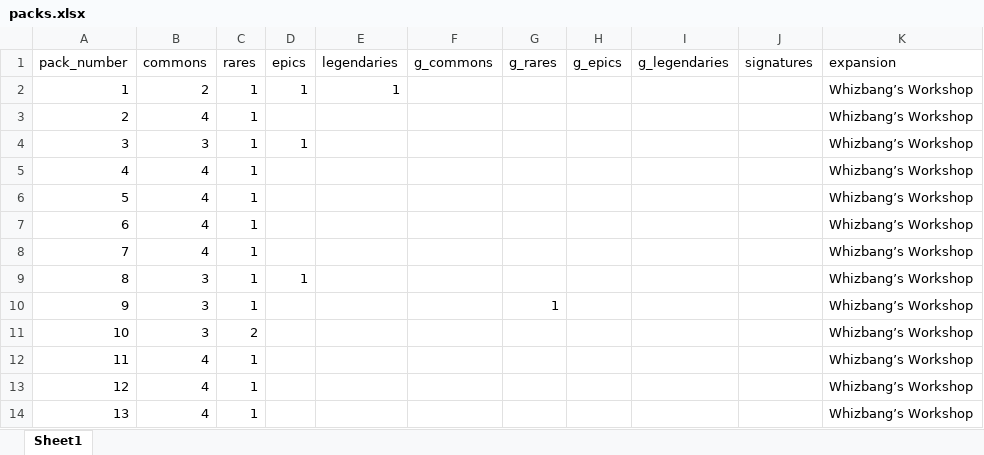
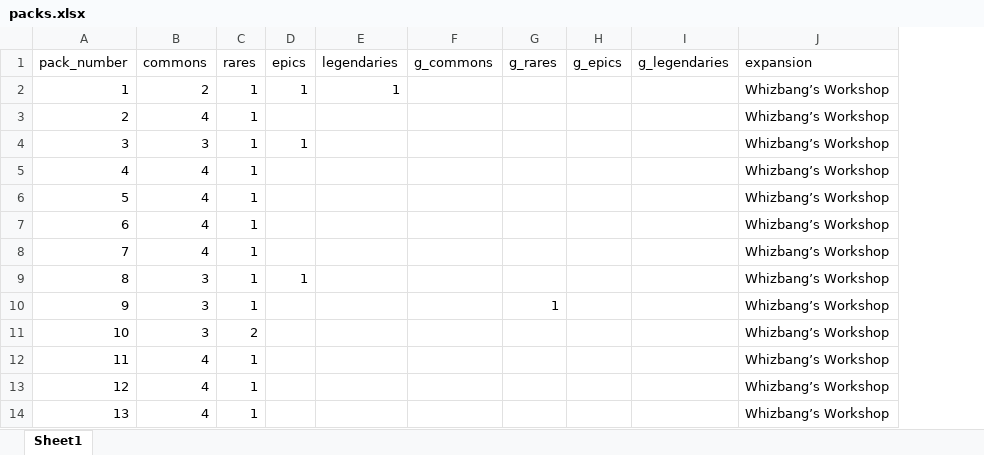
Before and after one commit to ioanto/Hearthstone-Packs, an Excel workbook: Data/packs.xlsx, sheet Sheet1, drawn as a sheet; only a part is shown; values as stored, in another font and other column widths than the file's, no borders; the diff names each change by its address in the sheet, - before the commit and + after, or states it on an @@ line.

Commit message:
Removed 'Signature' feature from data and dictionary

```diff
--- a/Data/packs.xlsx (sheet Sheet1)
+++ b/Data/packs.xlsx (sheet Sheet1)
-column J (signatures), empty
```
Also changed, not shown: 1 other file.
